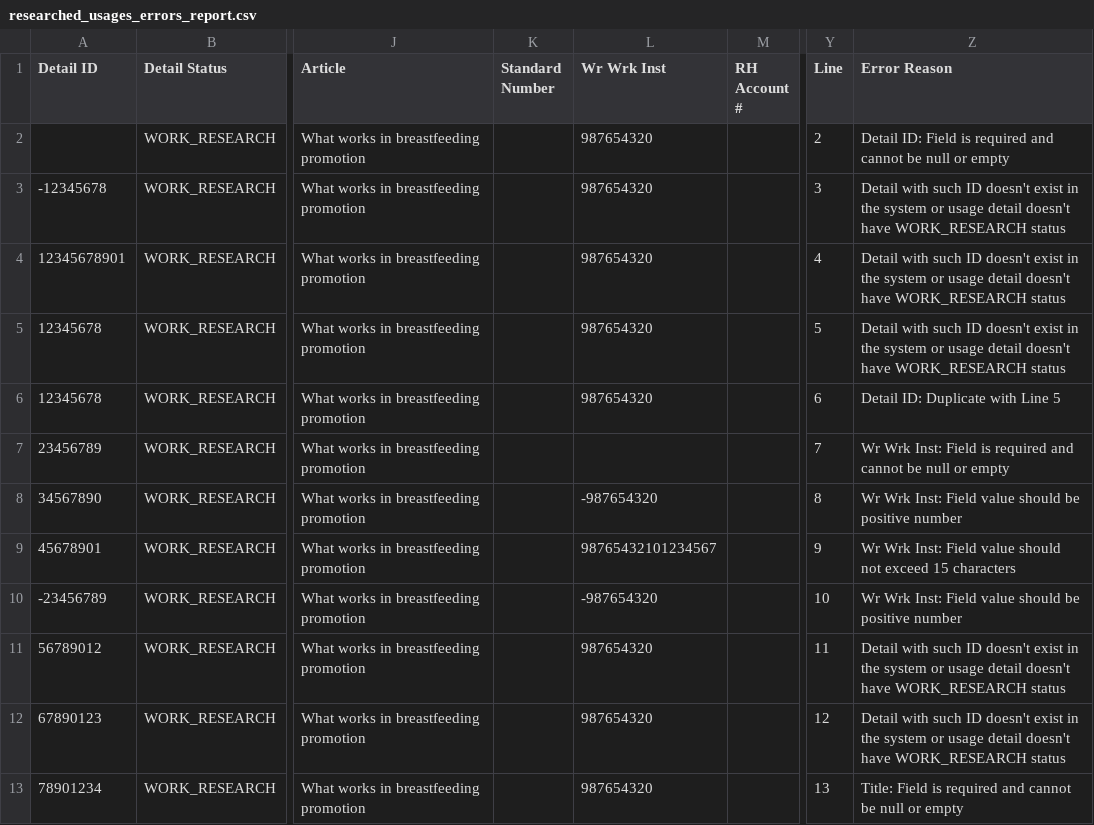
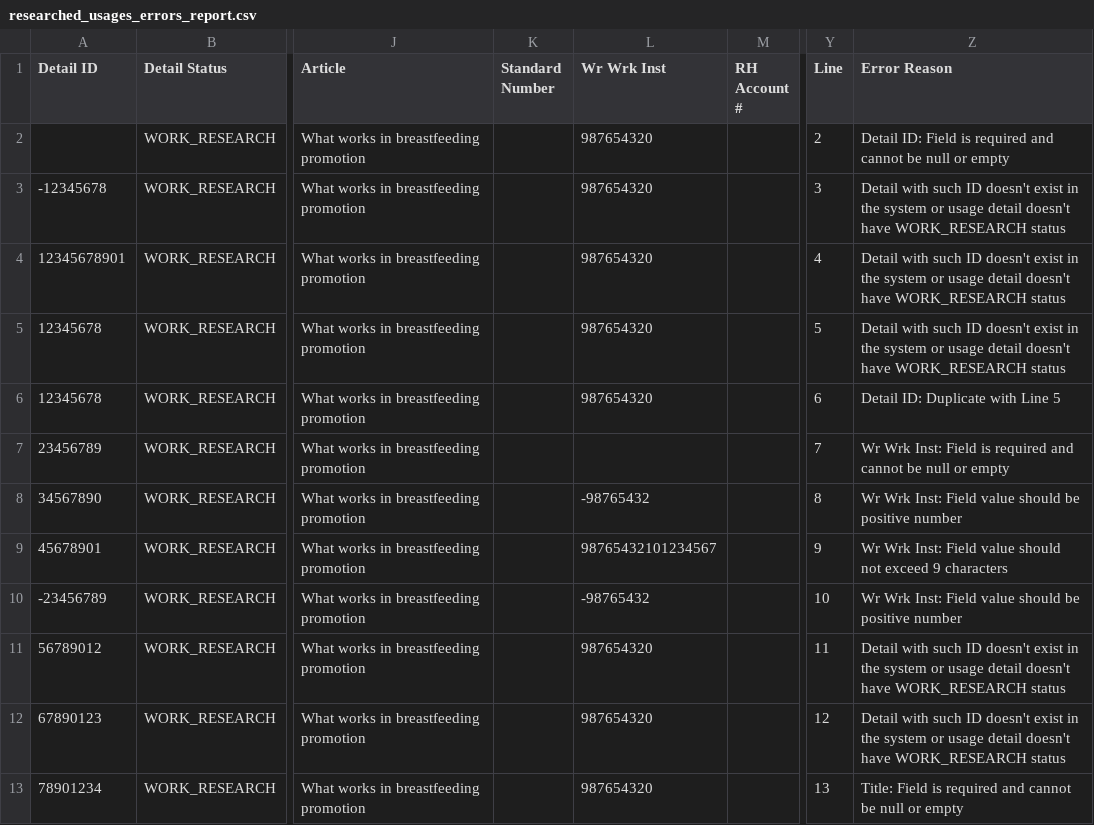
Before and after one commit to Dzmitry-Basiachenka/dist-foreign-aliakh, a CSV file: dist-foreign-service/src/testInteg/resources/com/copyright/rup/dist/foreign/service/impl/usage/researched/researched_usages_errors_report.csv, drawn as a sheet; only a part is shown, gaps mark what is left out; the diff names each change by its address in the sheet, - before the commit and + after, or states it on an @@ line.

```diff
--- a/dist-foreign-service/src/testInteg/resources/com/copyright/rup/dist/foreign/service/impl/usage/researched/researched_usages_errors_report.csv
+++ b/dist-foreign-service/src/testInteg/resources/com/copyright/rup/dist/foreign/service/impl/usage/researched/researched_usages_errors_report.csv
-L8 (Wr Wrk Inst): -987654320
+L8 (Wr Wrk Inst): -98765432
-Z9 (Error Reason): …not exceed 15 characters
+Z9 (Error Reason): …not exceed 9 characters
-L10 (Wr Wrk Inst): -987654320
+L10 (Wr Wrk Inst): -98765432
```
Also changed, not shown: dist-foreign-service/src/testInteg/resources/com/copyright/rup/dist/foreign/service/impl/usage/researched/researched_usages_2000_errors.csv, dist-foreign-service/src/testInteg/resources/com/copyright/rup/dist/foreign/service/impl/usage/researched/researched_usages_2000_errors_report.csv, 5 other files.
